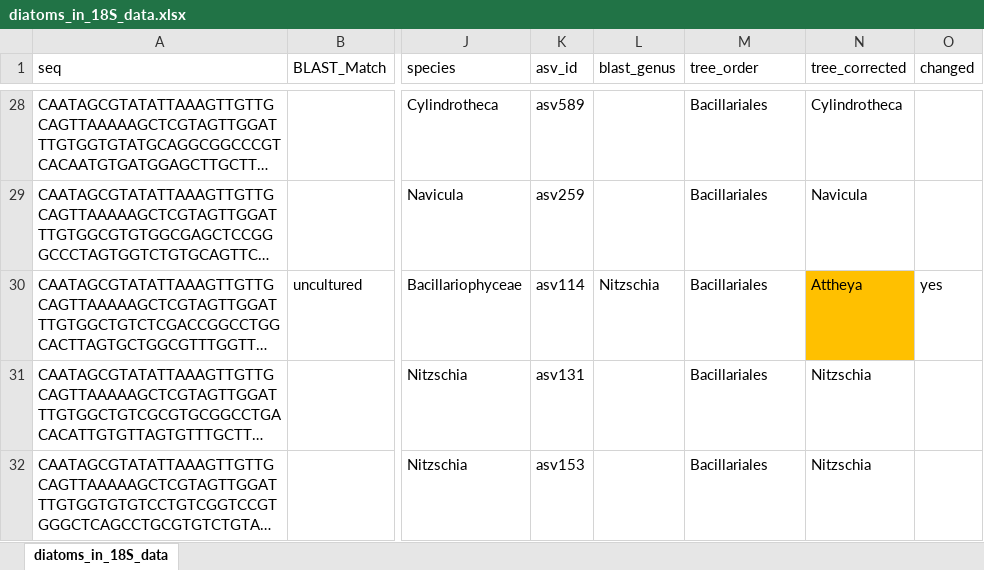
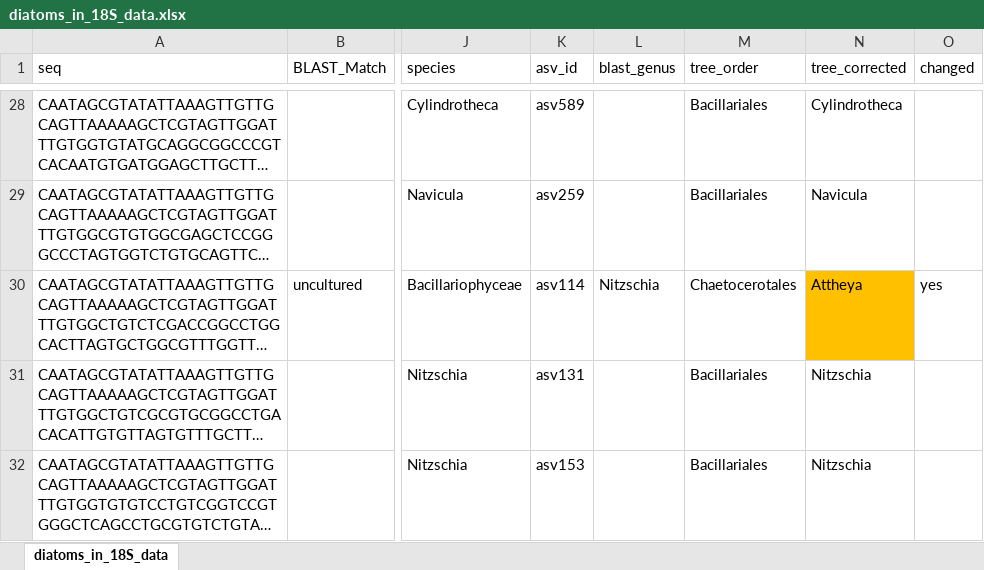
Before and after one commit to ajackman2/MH_diatoms_metadata_and_scripts, an Excel workbook: phylogenetic_trees/Seaview/diatoms_in_18S_data.xlsx, sheet diatoms_in_18S_data, drawn as a sheet; only a part is shown, gaps mark what is left out; long unchanged cells end in …; values as stored, in another font and other column widths than the file's, no borders; the diff names each change by its address in the sheet, - before the commit and + after, or states it on an @@ line.

```diff
--- a/phylogenetic_trees/Seaview/diatoms_in_18S_data.xlsx (sheet diatoms_in_18S_data)
+++ b/phylogenetic_trees/Seaview/diatoms_in_18S_data.xlsx (sheet diatoms_in_18S_data)
-M30 (tree_order): Bacillariales
+M30 (tree_order): Chaetocerotales
```
Also changed, not shown: 14 other files.
